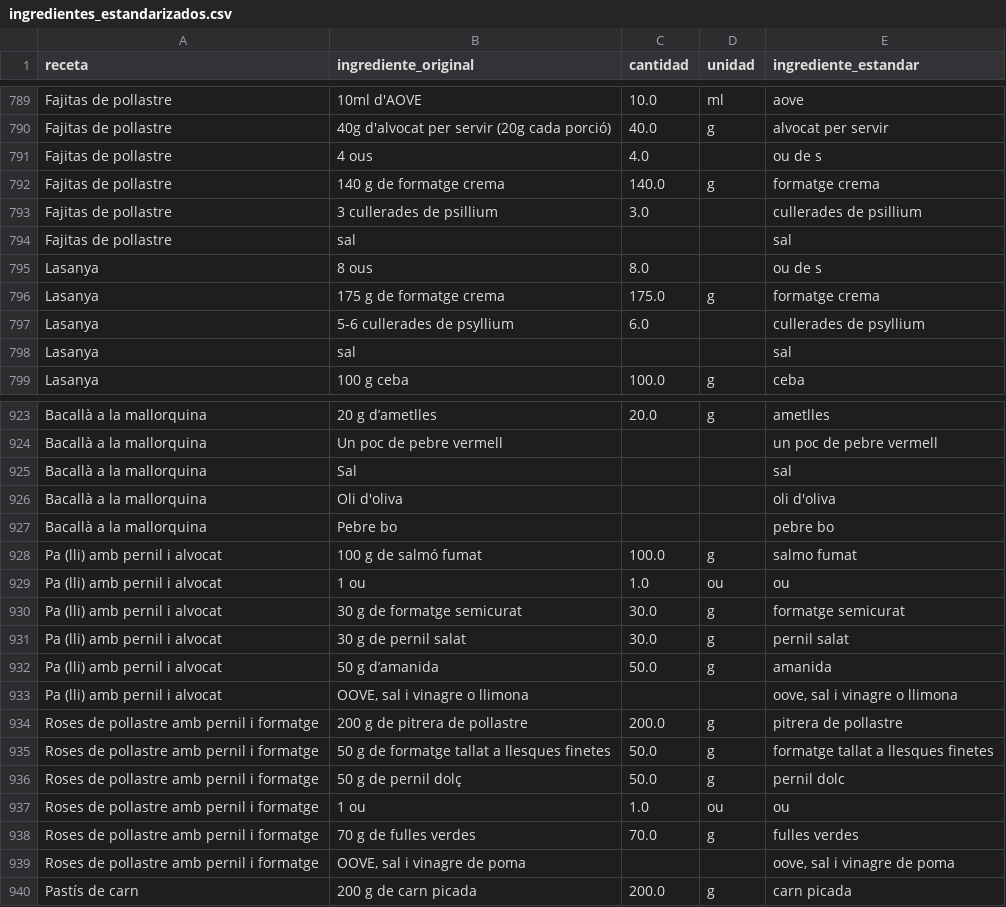
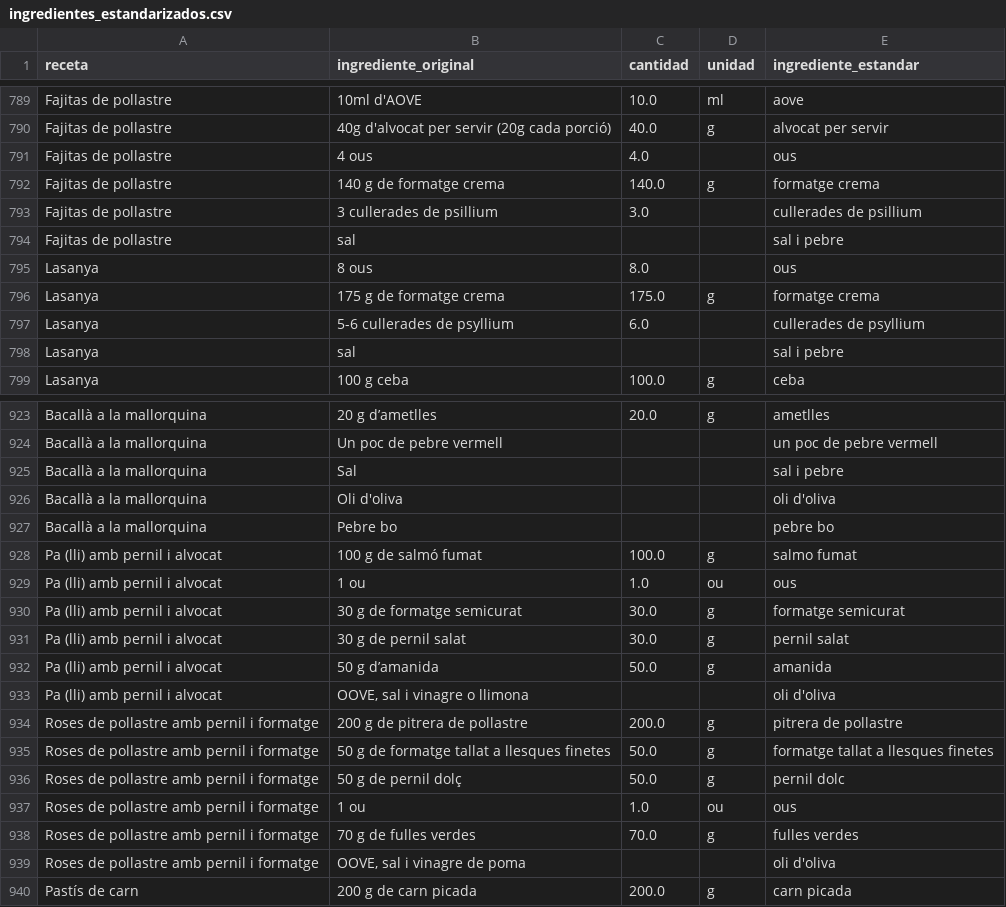
Before and after one commit to TonioDominguez/nutri_test, a CSV file: ingredientes_estandarizados.csv, drawn as a sheet; only a part is shown, gaps mark what is left out; the diff covers the shown part only.

```diff
--- a/ingredientes_estandarizados.csv
+++ b/ingredientes_estandarizados.csv
@@ -790,10 +790,10 @@ Fajitas de pollastre,10ml d'AOVE,10.0,ml,aove
 Fajitas de pollastre,40g d'alvocat per servir (20g cada porció),40.0,g,alvocat per servir
-Fajitas de pollastre,4 ous,4.0,,ou de s
+Fajitas de pollastre,4 ous,4.0,,ous
 Fajitas de pollastre,140 g de formatge crema,140.0,g,formatge crema
 Fajitas de pollastre,3 cullerades de psillium,3.0,,cullerades de psillium
-Fajitas de pollastre,sal,,,sal
-Lasanya,8 ous,8.0,,ou de s
+Fajitas de pollastre,sal,,,sal i pebre
+Lasanya,8 ous,8.0,,ous
 Lasanya,175 g de formatge crema,175.0,g,formatge crema
 Lasanya,5-6 cullerades de psyllium,6.0,,cullerades de psyllium
-Lasanya,sal,,,sal
+Lasanya,sal,,,sal i pebre
 Lasanya,100 g ceba,100.0,g,ceba
@@ -924,3 +924,3 @@ Bacallà a la mallorquina,20 g d’ametlles,20.0,g,ametlles
 Bacallà a la mallorquina,Un poc de pebre vermell,,,un poc de pebre vermell
-Bacallà a la mallorquina,Sal,,,sal
+Bacallà a la mallorquina,Sal,,,sal i pebre
 Bacallà a la mallorquina,Oli d'oliva,,,oli d'oliva
@@ -928,3 +928,3 @@ Bacallà a la mallorquina,Pebre bo,,,pebre bo
 Pa (lli) amb pernil i alvocat,100 g de salmó fumat,100.0,g,salmo fumat
-Pa (lli) amb pernil i alvocat,1 ou,1.0,ou,ou
+Pa (lli) amb pernil i alvocat,1 ou,1.0,ou,ous
 Pa (lli) amb pernil i alvocat,30 g de formatge semicurat,30.0,g,formatge semicurat
@@ -932,3 +932,3 @@ Pa (lli) amb pernil i alvocat,30 g de pernil salat,30.0,g,pernil salat
 Pa (lli) amb pernil i alvocat,50 g d’amanida,50.0,g,amanida
-Pa (lli) amb pernil i alvocat,"OOVE, sal i vinagre o llimona",,,"oove, sal i vinagre o llimona"
+Pa (lli) amb pernil i alvocat,"OOVE, sal i vinagre o llimona",,,oli d'oliva
 Roses de pollastre amb pernil i formatge,200 g de pitrera de pollastre,200.0,g,pitrera de pollastre
@@ -936,5 +936,5 @@ Roses de pollastre amb pernil i formatge,50 g de formatge tallat a llesques fine
 Roses de pollastre amb pernil i formatge,50 g de pernil dolç,50.0,g,pernil dolc
-Roses de pollastre amb pernil i formatge,1 ou,1.0,ou,ou
+Roses de pollastre amb pernil i formatge,1 ou,1.0,ou,ous
 Roses de pollastre amb pernil i formatge,70 g de fulles verdes,70.0,g,fulles verdes
-Roses de pollastre amb pernil i formatge,"OOVE, sal i vinagre de poma",,,"oove, sal i vinagre de poma"
+Roses de pollastre amb pernil i formatge,"OOVE, sal i vinagre de poma",,,oli d'oliva
 Pastís de carn,200 g de carn picada,200.0,g,carn picada
```
Also changed, not shown: 113 edited cells elsewhere in this file, 1 other file.
